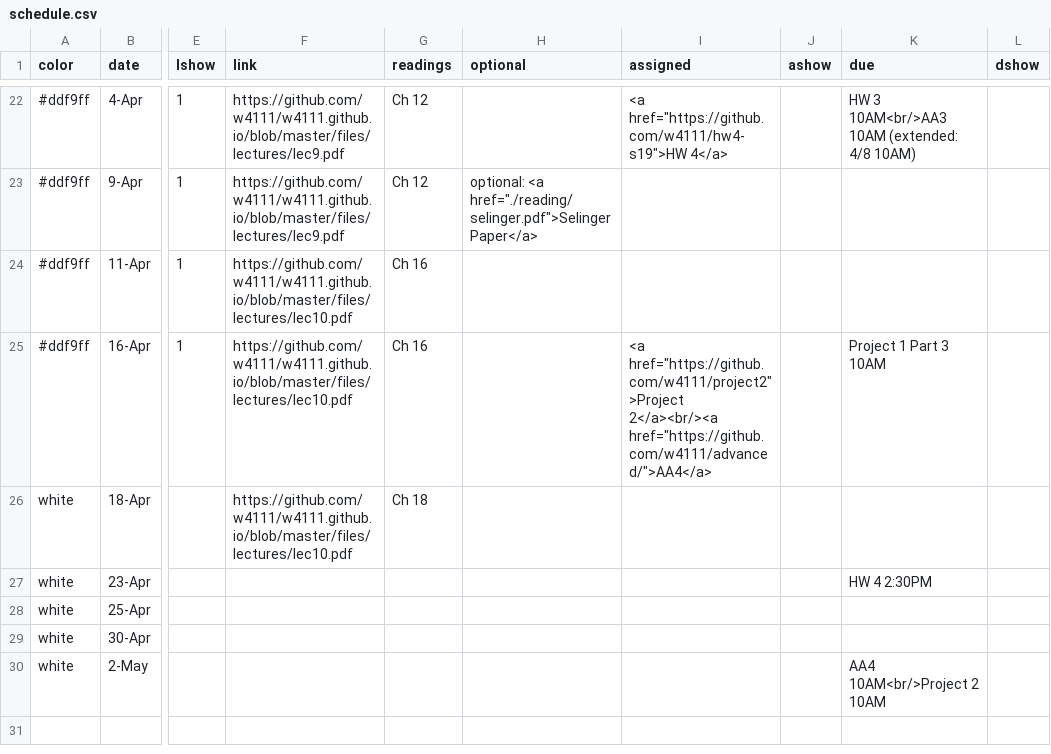
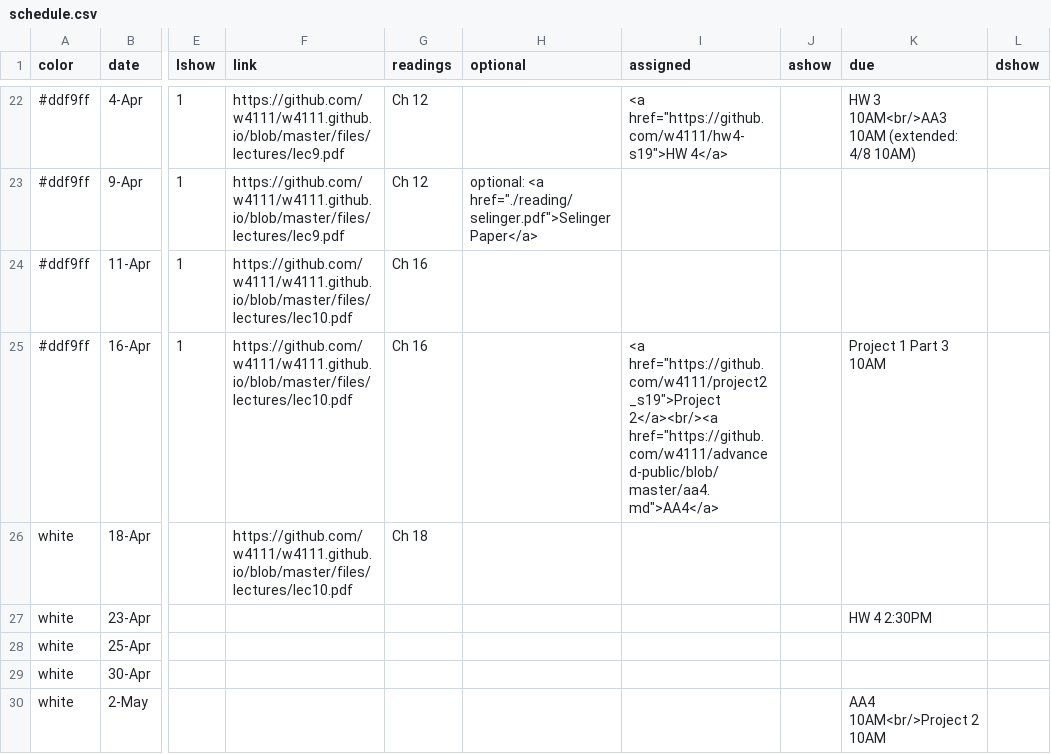
Before and after one commit to KnightMollo/w4111.github.io, a CSV file: _data/schedule.csv, drawn as a sheet; only a part is shown, gaps mark what is left out; the diff names each change by its address in the sheet, - before the commit and + after, or states it on an @@ line.

Commit message:
Update schedule.csv

```diff
--- a/_data/schedule.csv
+++ b/_data/schedule.csv
-I25 (assigned): <a href="https://github.com/w4111/project2">Project 2</a><br/><a href="https://github.com/w4111/advanced/">AA4</a>
+I25 (assigned): <a href="https://github.com/w4111/project2_s19">Project 2</a><br/><a href="https://github.com/w4111/advanced-public/blob/master/aa4.md">AA4</a>
```
